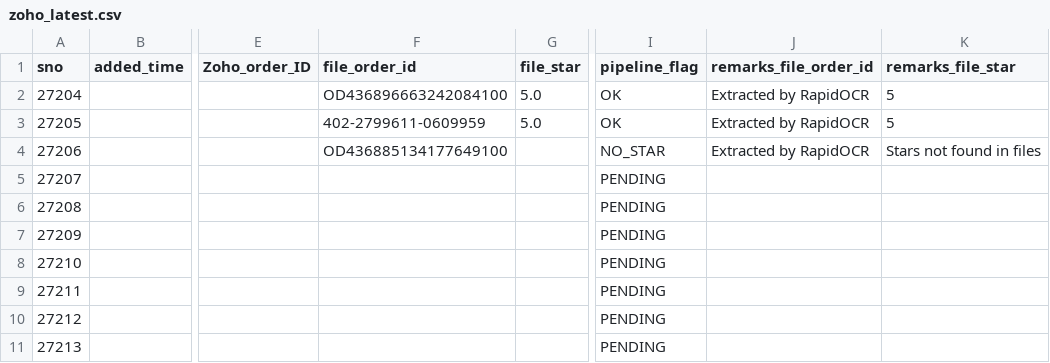
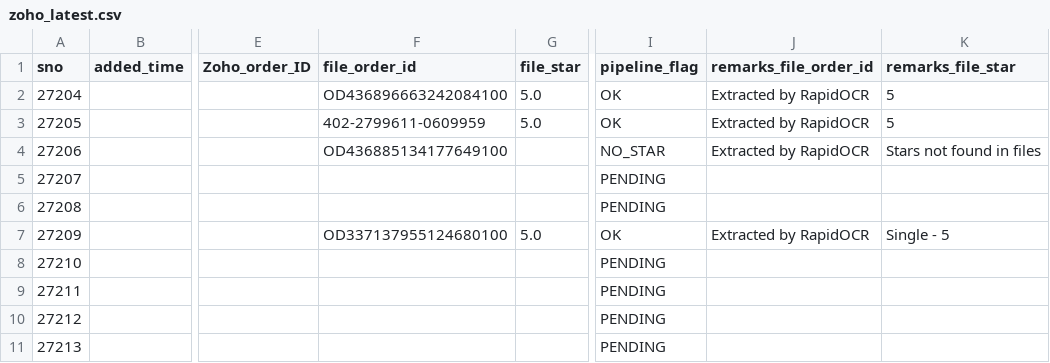
Before and after one commit to BobCantBuild/zoho-image-pipeline, a CSV file: data/zoho_latest.csv, drawn as a sheet; only a part is shown, gaps mark what is left out; the diff names each change by its address in the sheet, - before the commit and + after, or states it on an @@ line.

Commit message:
auto: update dashboard data — 10 records [2026-05-21 14:35]

```diff
--- a/data/zoho_latest.csv
+++ b/data/zoho_latest.csv
-F7 (file_order_id): (empty)
+F7 (file_order_id): OD337137955124680100
-G7 (file_star): (empty)
+G7 (file_star): 5.0
-I7 (pipeline_flag): PENDING
+I7 (pipeline_flag): OK
-J7 (remarks_file_order_id): (empty)
+J7 (remarks_file_order_id): Extracted by RapidOCR
-K7 (remarks_file_star): (empty)
+K7 (remarks_file_star): Single - 5
```
